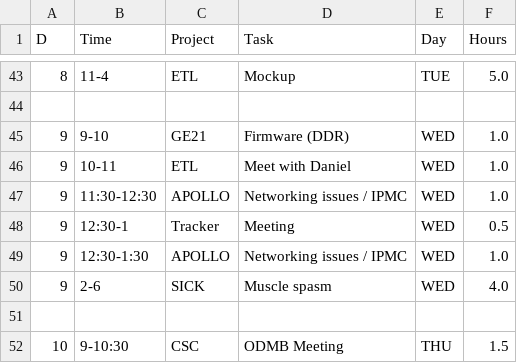
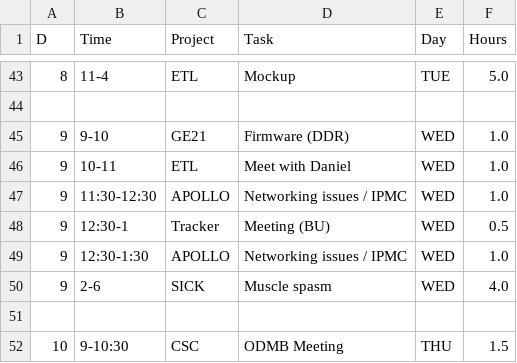
Before and after one commit to andrewpeck/edf-timesheet, a CSV file: billing/2022-02.csv, drawn as a sheet; only a part is shown, gaps mark what is left out; the diff covers the shown part only.

```diff
--- a/billing/2022-02.csv
+++ b/billing/2022-02.csv
@@ -47,3 +47,3 @@ D,Time,Project,Task,Day,Hours
 9,11:30-12:30,APOLLO,Networking issues / IPMC,WED,1.0
-9,12:30-1,Tracker,Meeting,WED,0.5
+9,12:30-1,Tracker,Meeting (BU),WED,0.5
 9,12:30-1:30,APOLLO,Networking issues / IPMC,WED,1.0
```
Also changed, not shown: 34 added rows elsewhere in this file, billing/2022-02-Summary.csv, 9 other files.
